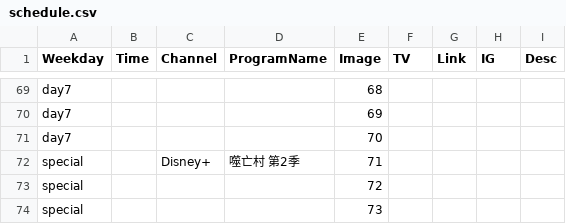
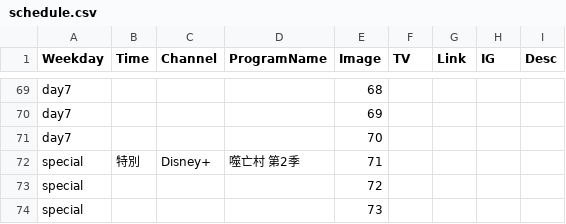
Before and after one commit to FatKam2024/jpdramatable, a CSV file: schedule.csv, drawn as a sheet; only a part is shown, gaps mark what is left out.

Commit message:
Add files via upload

```diff
--- a/schedule.csv
+++ b/schedule.csv
@@ -80,3 +80,3 @@ day7,,,,69,,,,
 day7,,,,70,,,,
-special,,Disney+,噬亡村 第2季,71,,,,
+special,特別,Disney+,噬亡村 第2季,71,,,,
 special,,,,72,,,,
```
